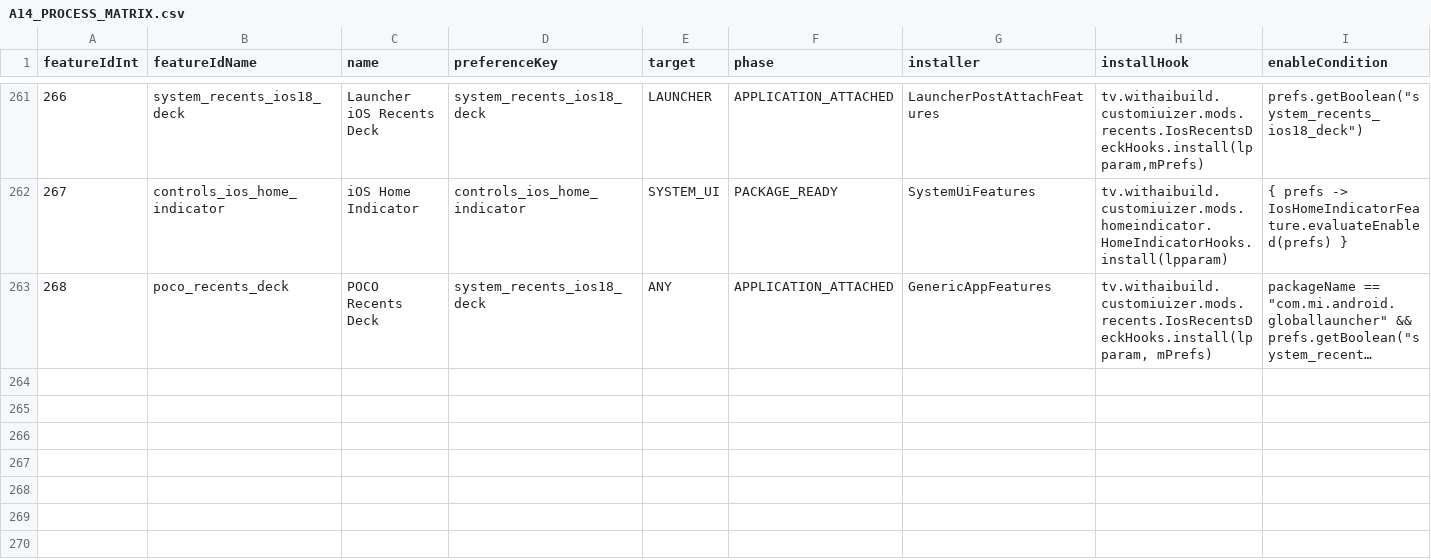
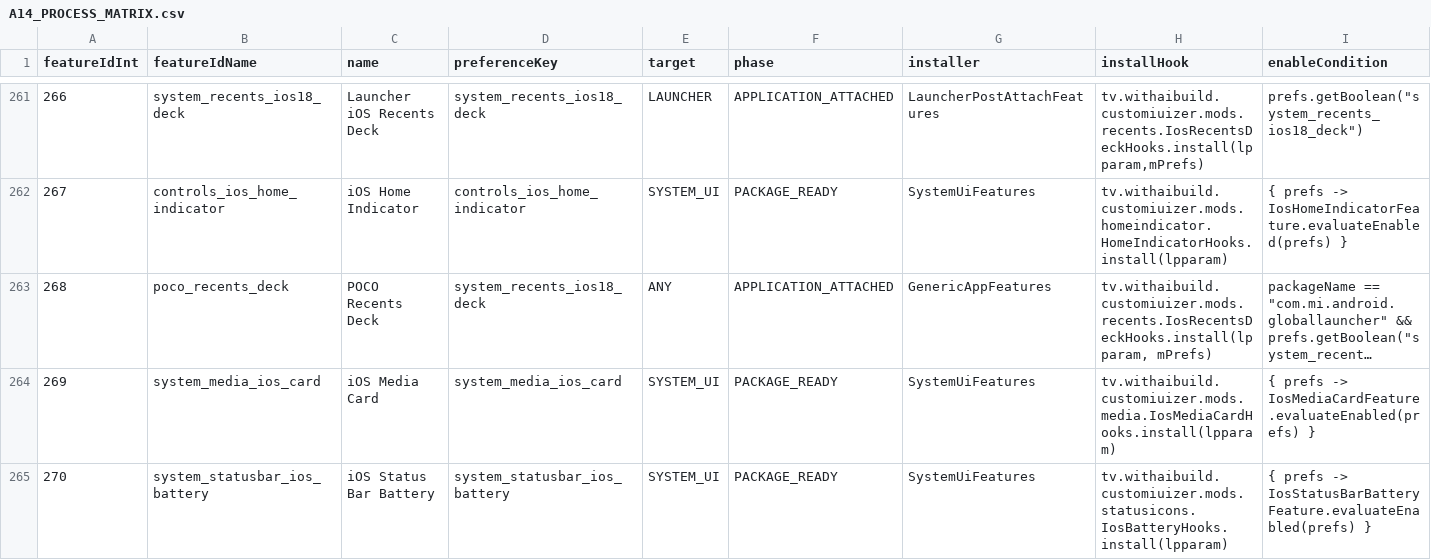
Before and after one commit to thetvplus/customiuizer-a14, a CSV file: docs/rom-intelligence/A14_PROCESS_MATRIX.csv, drawn as a sheet; only a part is shown, gaps mark what is left out; long unchanged cells end in …; rows hold the shown columns only; the diff names each change by its address in the sheet, - before the commit and + after, or states it on an @@ line.

Commit message:
Add opt-in native media card and battery presentation

```diff
--- a/docs/rom-intelligence/A14_PROCESS_MATRIX.csv
+++ b/docs/rom-intelligence/A14_PROCESS_MATRIX.csv
+row 264: 269 | system_media_ios_card | iOS Media Card | system_media_ios_card | SYSTEM_UI | PACKAGE_READY | SystemUiFeatures | tv.withaibuild.customiuizer.mods.media.IosMediaCardHooks.install(lpparam) | { prefs -> IosMediaCardFeature.evaluateEnabled(prefs) }
+row 265: 270 | system_statusbar_ios_battery | iOS Status Bar Battery | system_statusbar_ios_battery | SYSTEM_UI | PACKAGE_READY | SystemUiFeatures | tv.withaibuild.customiuizer.mods.statusicons.IosBatteryHooks.install(lpparam) | { prefs -> IosStatusBarBatteryFeature.evaluateEnabled(prefs) }
```
Also changed, not shown: 37 other files.
